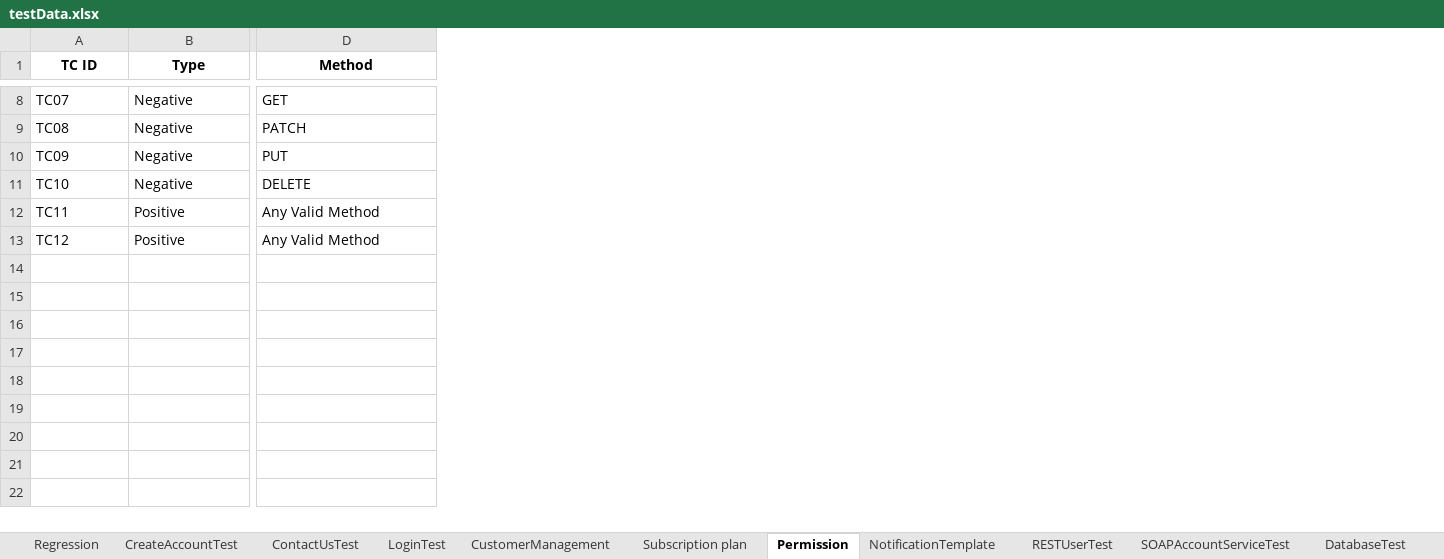
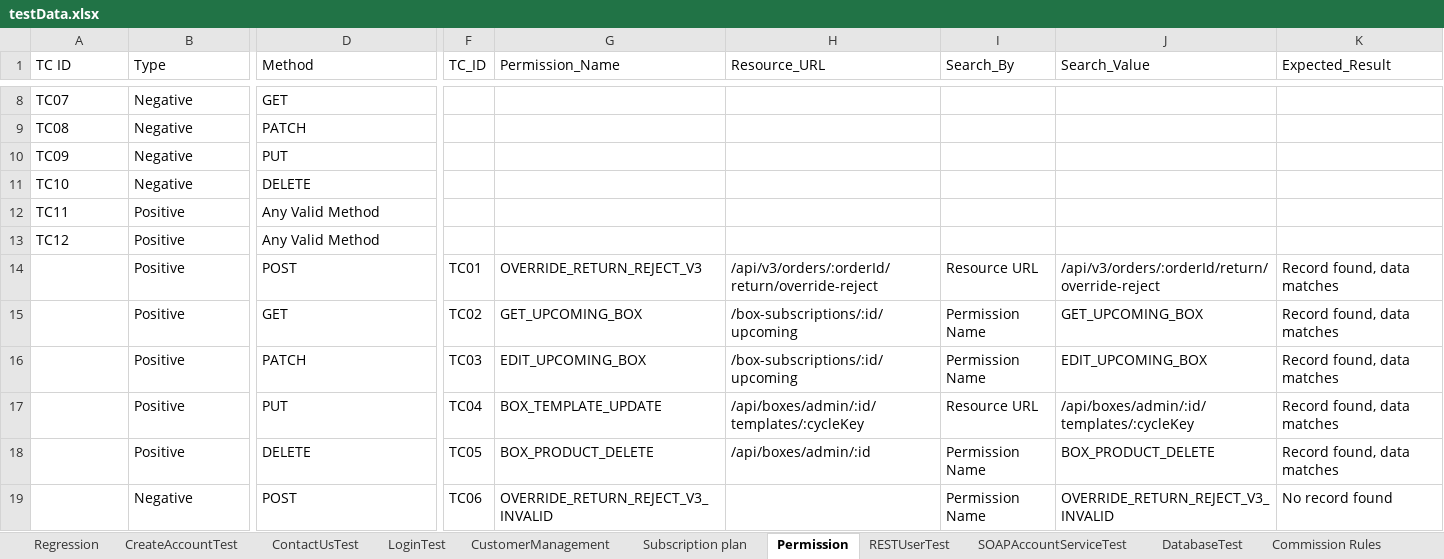
Before and after one commit to trigitaltech/nipige_qa_automation, an Excel workbook: src/resources/data/testData.xlsx, sheet Permission, drawn as a sheet; only a part is shown, gaps mark what is left out; values as stored, in another font and other column widths than the file's, no borders; rows hold the shown columns only; the diff covers the shown part only; the diff names each change by its address in the sheet, - before the commit and + after, or states it on an @@ line.

Commit message:
Restore all 27 sheet modules after pulling NotificationTemplate develop changes

```diff
--- a/src/resources/data/testData.xlsx (sheet Permission)
+++ b/src/resources/data/testData.xlsx (sheet Permission)
+sheet tab: Commission Rules
+column F (TC_ID), empty
+column G (Permission_Name), empty
+column H (Resource_URL), empty
+column I (Search_By), empty
+column J (Search_Value), empty
+column K (Expected_Result), empty
@@ A1:D1 bold: on → off, alignment: center → left @@
+row 14:  | Positive | POST | TC01 | OVERRIDE_RETURN_REJECT_V3 | /api/v3/orders/:orderId/return/override-reject | Resource URL | /api/v3/orders/:orderId/return/override-reject | Record found, data matches
+row 15:  | Positive | GET | TC02 | GET_UPCOMING_BOX | /box-subscriptions/:id/upcoming | Permission Name | GET_UPCOMING_BOX | Record found, data matches
+row 16:  | Positive | PATCH | TC03 | EDIT_UPCOMING_BOX | /box-subscriptions/:id/upcoming | Permission Name | EDIT_UPCOMING_BOX | Record found, data matches
+row 17:  | Positive | PUT | TC04 | BOX_TEMPLATE_UPDATE | /api/boxes/admin/:id/templates/:cycleKey | Resource URL | /api/boxes/admin/:id/templates/:cycleKey | Record found, data matches
+row 18:  | Positive | DELETE | TC05 | BOX_PRODUCT_DELETE | /api/boxes/admin/:id | Permission Name | BOX_PRODUCT_DELETE | Record found, data matches
+row 19:  | Negative | POST | TC06 | OVERRIDE_RETURN_REJECT_V3_INVALID |  | Permission Name | OVERRIDE_RETURN_REJECT_V3_INVALID | No record found
```
Also changed, not shown: 6 added rows and cell formats elsewhere in this sheet, sheet Regression, sheet LoginTest, sheet CustomerManagement, sheet Subscription plan, sheet NotificationTemplate, sheet SOAPAccountServiceTest, 3 more sheets, other sheet tabs.
